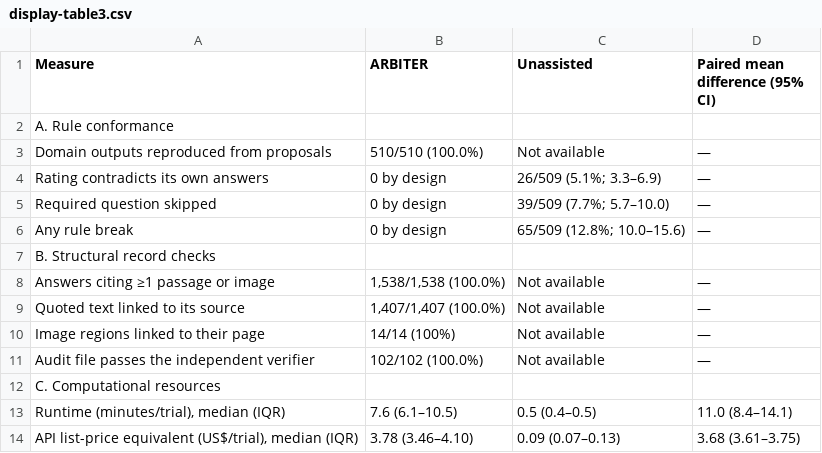
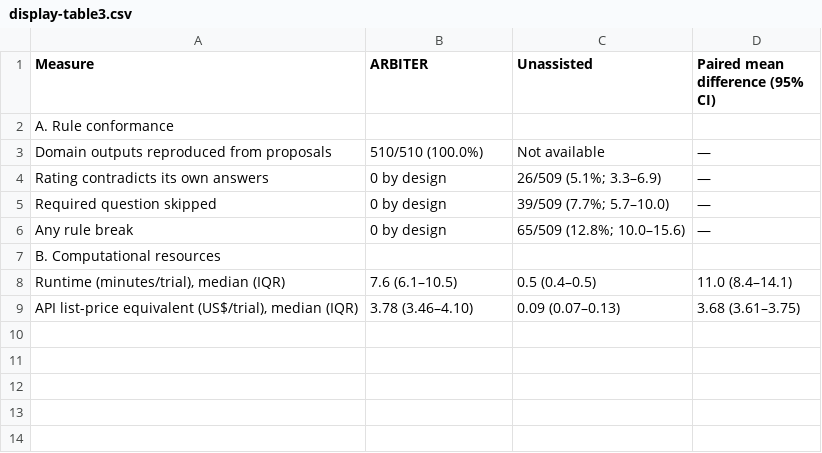
Before and after one commit to AliSalman-et-al/arbiter-JAMIA, a CSV file: analysis/output/tables/display-table3.csv, drawn as a sheet.

Commit message:
Add analysis Word download and simplify study displays

```diff
--- a/analysis/output/tables/display-table3.csv
+++ b/analysis/output/tables/display-table3.csv
@@ -6,8 +6,3 @@ Required question skipped,0 by design,39/509 (7.7%; 5.7–10.0),—
 Any rule break,0 by design,65/509 (12.8%; 10.0–15.6),—
-B. Structural record checks,,,
-Answers citing ≥1 passage or image,"1,538/1,538 (100.0%)",Not available,—
-Quoted text linked to its source,"1,407/1,407 (100.0%)",Not available,—
-Image regions linked to their page,14/14 (100%),Not available,—
-Audit file passes the independent verifier,102/102 (100.0%),Not available,—
-C. Computational resources,,,
+B. Computational resources,,,
 "Runtime (minutes/trial), median (IQR)",7.6 (6.1–10.5),0.5 (0.4–0.5),11.0 (8.4–14.1)
```
Also changed, not shown: 25 other files.
